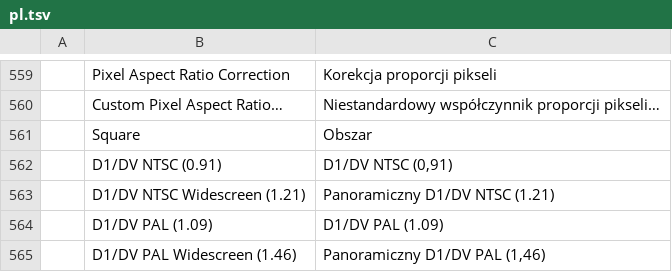
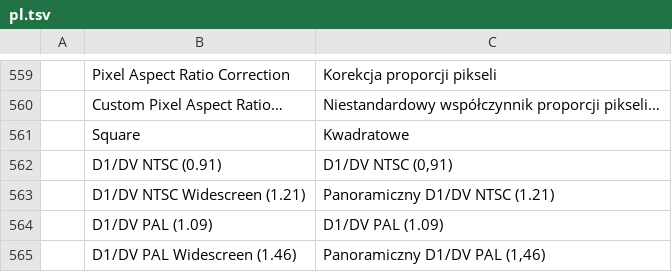
Before and after one commit to eolix/PhotoSplice, a TSV file: crates/ui-egui/src/i18n/pl.tsv, drawn as a sheet; only a part is shown, gaps mark what is left out.

```diff
--- a/crates/ui-egui/src/i18n/pl.tsv
+++ b/crates/ui-egui/src/i18n/pl.tsv
@@ -560,3 +560,3 @@
 	Custom Pixel Aspect Ratio…	Niestandardowy współczynnik proporcji pikseli…
-	Square	Obszar
+	Square	Kwadratowe
 	D1/DV NTSC (0.91)	D1/DV NTSC (0,91)
```
Also changed, not shown: crates/ui-egui/src/i18n/ja.tsv, crates/ui-egui/src/i18n/nl.tsv, 1 other file.
